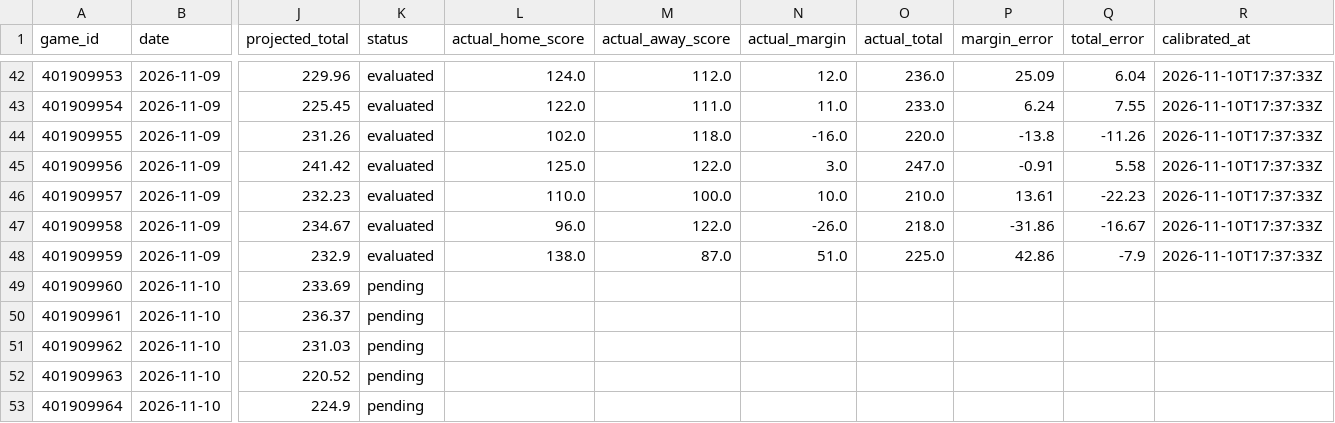
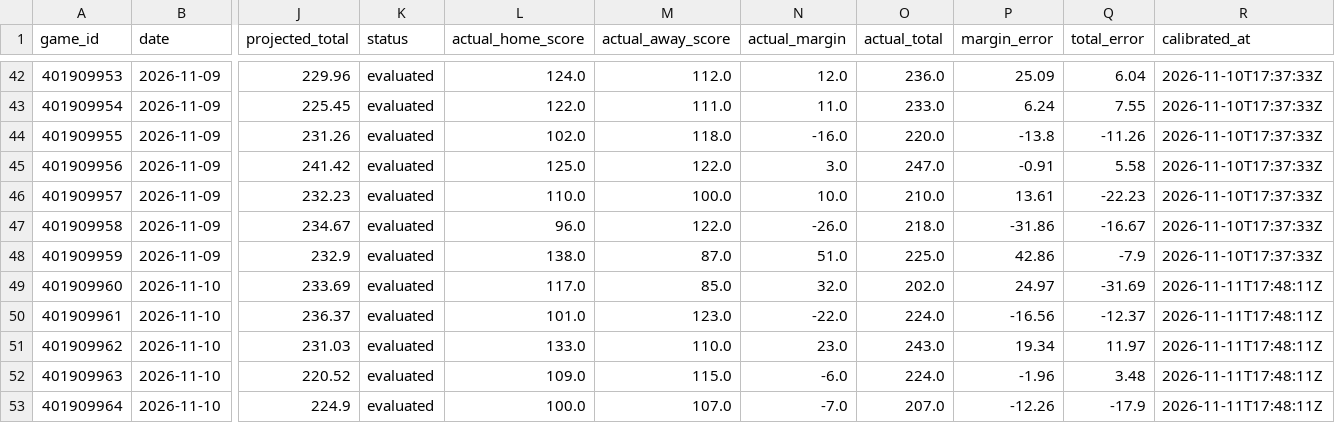
Before and after one commit to marcelovzz/nba, a CSV file: data/prediction_history.csv, drawn as a sheet; only a part is shown, gaps mark what is left out; the diff covers the shown part only; the diff names each change by its address in the sheet, - before the commit and + after, or states it on an @@ line.

```diff
--- a/data/prediction_history.csv
+++ b/data/prediction_history.csv
-K49:K53 (status): pending
+K49:K53 (status): evaluated
-L49 (actual_home_score): (empty)
+L49 (actual_home_score): 117.0
-M49 (actual_away_score): (empty)
+M49 (actual_away_score): 85.0
-N49 (actual_margin): (empty)
+N49 (actual_margin): 32.0
-O49 (actual_total): (empty)
+O49 (actual_total): 202.0
-P49 (margin_error): (empty)
+P49 (margin_error): 24.97
-Q49 (total_error): (empty)
+Q49 (total_error): -31.69
-R49:R53 (calibrated_at): (empty)
+R49:R53 (calibrated_at): 2026-11-11T17:48:11Z
-L50 (actual_home_score): (empty)
+L50 (actual_home_score): 101.0
-M50 (actual_away_score): (empty)
+M50 (actual_away_score): 123.0
-N50 (actual_margin): (empty)
+N50 (actual_margin): -22.0
-O50 (actual_total): (empty)
+O50 (actual_total): 224.0
-P50 (margin_error): (empty)
+P50 (margin_error): -16.56
-Q50 (total_error): (empty)
+Q50 (total_error): -12.37
-L51 (actual_home_score): (empty)
+L51 (actual_home_score): 133.0
-M51 (actual_away_score): (empty)
+M51 (actual_away_score): 110.0
-N51 (actual_margin): (empty)
+N51 (actual_margin): 23.0
-O51 (actual_total): (empty)
+O51 (actual_total): 243.0
-P51 (margin_error): (empty)
+P51 (margin_error): 19.34
-Q51 (total_error): (empty)
+Q51 (total_error): 11.97
-L52 (actual_home_score): (empty)
+L52 (actual_home_score): 109.0
-M52 (actual_away_score): (empty)
+M52 (actual_away_score): 115.0
-N52 (actual_margin): (empty)
+N52 (actual_margin): -6.0
-O52 (actual_total): (empty)
+O52 (actual_total): 224.0
-P52 (margin_error): (empty)
+P52 (margin_error): -1.96
-Q52 (total_error): (empty)
+Q52 (total_error): 3.48
-L53 (actual_home_score): (empty)
+L53 (actual_home_score): 100.0
-M53 (actual_away_score): (empty)
+M53 (actual_away_score): 107.0
-N53 (actual_margin): (empty)
+N53 (actual_margin): -7.0
-O53 (actual_total): (empty)
+O53 (actual_total): 207.0
-P53 (margin_error): (empty)
+P53 (margin_error): -12.26
-Q53 (total_error): (empty)
+Q53 (total_error): -17.9
```
Also changed, not shown: 8 edited cells elsewhere in this file, 1 other file.
